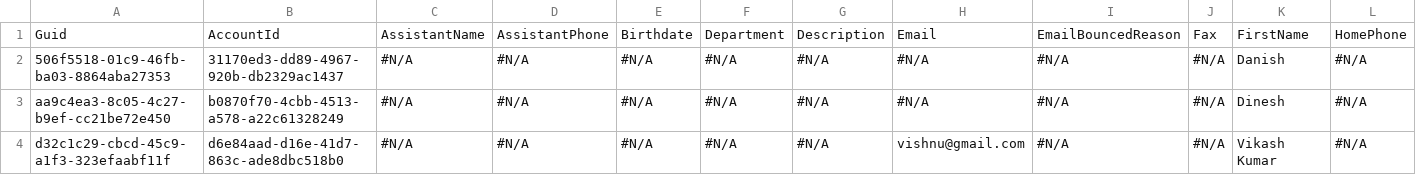
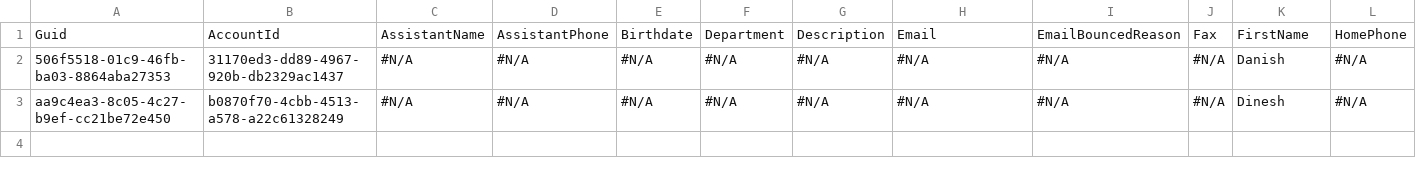
Before and after one commit to Prodlymoover/CPQTest8, a CSV file: Contact.csv, drawn as a sheet; only a part is shown; rows hold the shown columns only; the diff names each change by its address in the sheet, - before the commit and + after, or states it on an @@ line.

```diff
--- a/Contact.csv
+++ b/Contact.csv
-row 4: d32c1c29-cbcd-45c9-a1f3-323efaabf11f | d6e84aad-d16e-41d7-863c-ade8dbc518b0 | #N/A | #N/A | #N/A | #N/A | #N/A | vishnu@gmail.com | #N/A | #N/A | Vikash Kumar | #N/A
```
Also changed, not shown: Account.csv.
